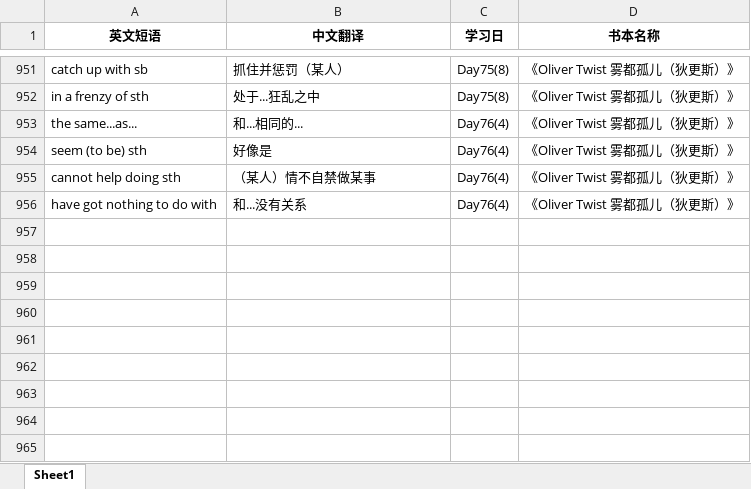
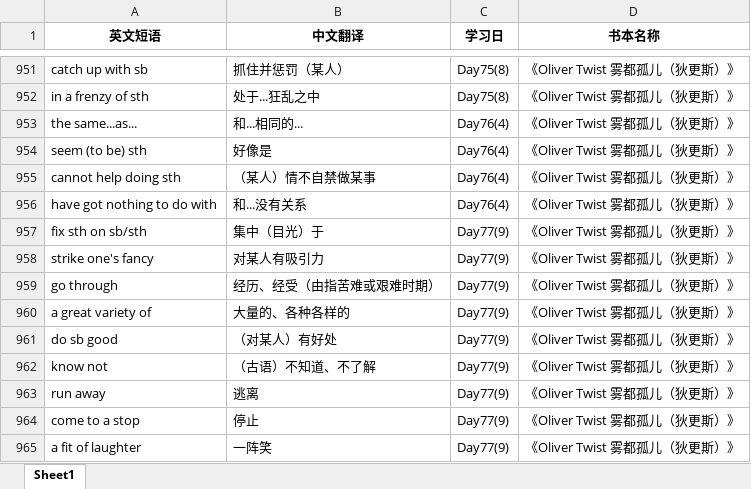
Before and after one commit to sxtiger/English, an Excel workbook: English Phrase.xlsx, sheet Sheet1, drawn as a sheet; only a part is shown, gaps mark what is left out; values as stored, in another font and other column widths than the file's, no borders; the diff names each change by its address in the sheet, - before the commit and + after, or states it on an @@ line.

Commit message:
Update English Phrase.xlsx

```diff
--- a/English Phrase.xlsx (sheet Sheet1)
+++ b/English Phrase.xlsx (sheet Sheet1)
+row 957: fix sth on sb/sth | 集中（目光）于 | Day77(9) | 《Oliver Twist 雾都孤儿（狄更斯）》
+row 958: strike one's fancy | 对某人有吸引力 | Day77(9) | 《Oliver Twist 雾都孤儿（狄更斯）》
+row 959: go through | 经历、经受（由指苦难或艰难时期） | Day77(9) | 《Oliver Twist 雾都孤儿（狄更斯）》
+row 960: a great variety of | 大量的、各种各样的 | Day77(9) | 《Oliver Twist 雾都孤儿（狄更斯）》
+row 961: do sb good | （对某人）有好处 | Day77(9) | 《Oliver Twist 雾都孤儿（狄更斯）》
+row 962: know not | （古语）不知道、不了解 | Day77(9) | 《Oliver Twist 雾都孤儿（狄更斯）》
+row 963: run away | 逃离 | Day77(9) | 《Oliver Twist 雾都孤儿（狄更斯）》
+row 964: come to a stop | 停止 | Day77(9) | 《Oliver Twist 雾都孤儿（狄更斯）》
+row 965: a fit of laughter | 一阵笑 | Day77(9) | 《Oliver Twist 雾都孤儿（狄更斯）》
```
